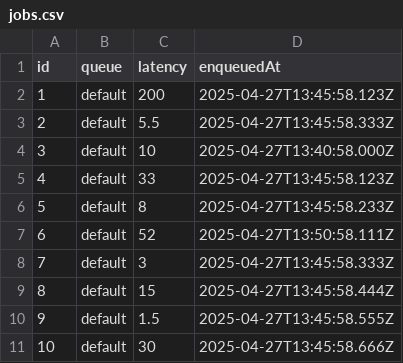
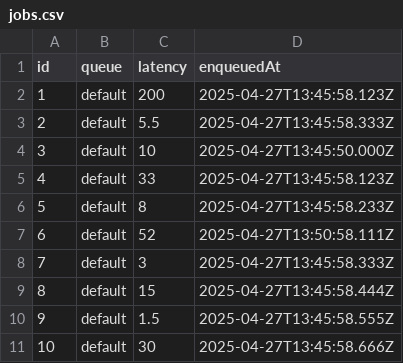
Before and after one commit to johnny-lai/simulate.swift, a CSV file: Samples/jobs.csv, drawn as a sheet.

```diff
--- a/Samples/jobs.csv
+++ b/Samples/jobs.csv
@@ -3,3 +3,3 @@ id,queue,latency,enqueuedAt
 2,default,5.5,2025-04-27T13:45:58.333Z
-3,default,10,2025-04-27T13:40:58.000Z
+3,default,10,2025-04-27T13:45:50.000Z
 4,default,33,2025-04-27T13:45:58.123Z
```
Also changed, not shown: 2 other files.
